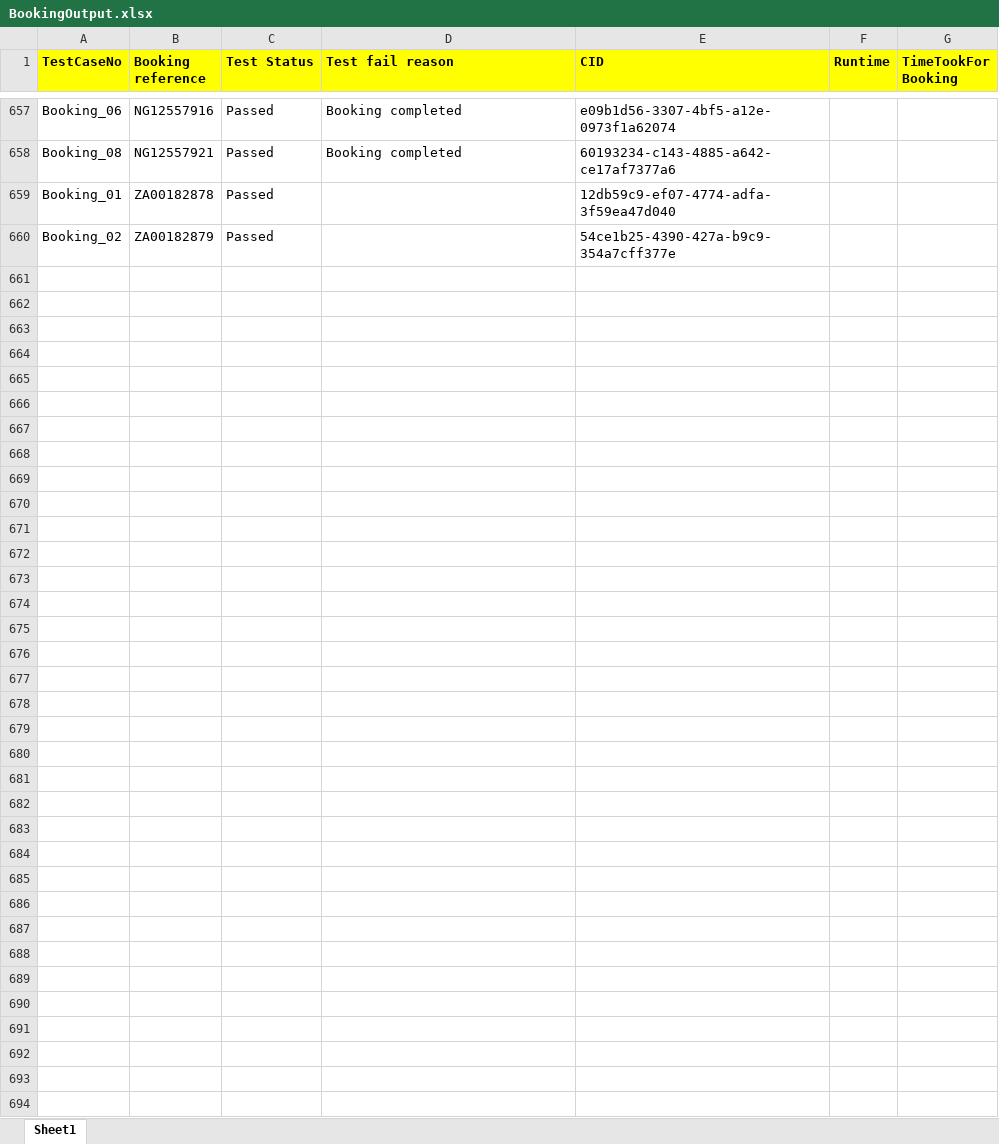
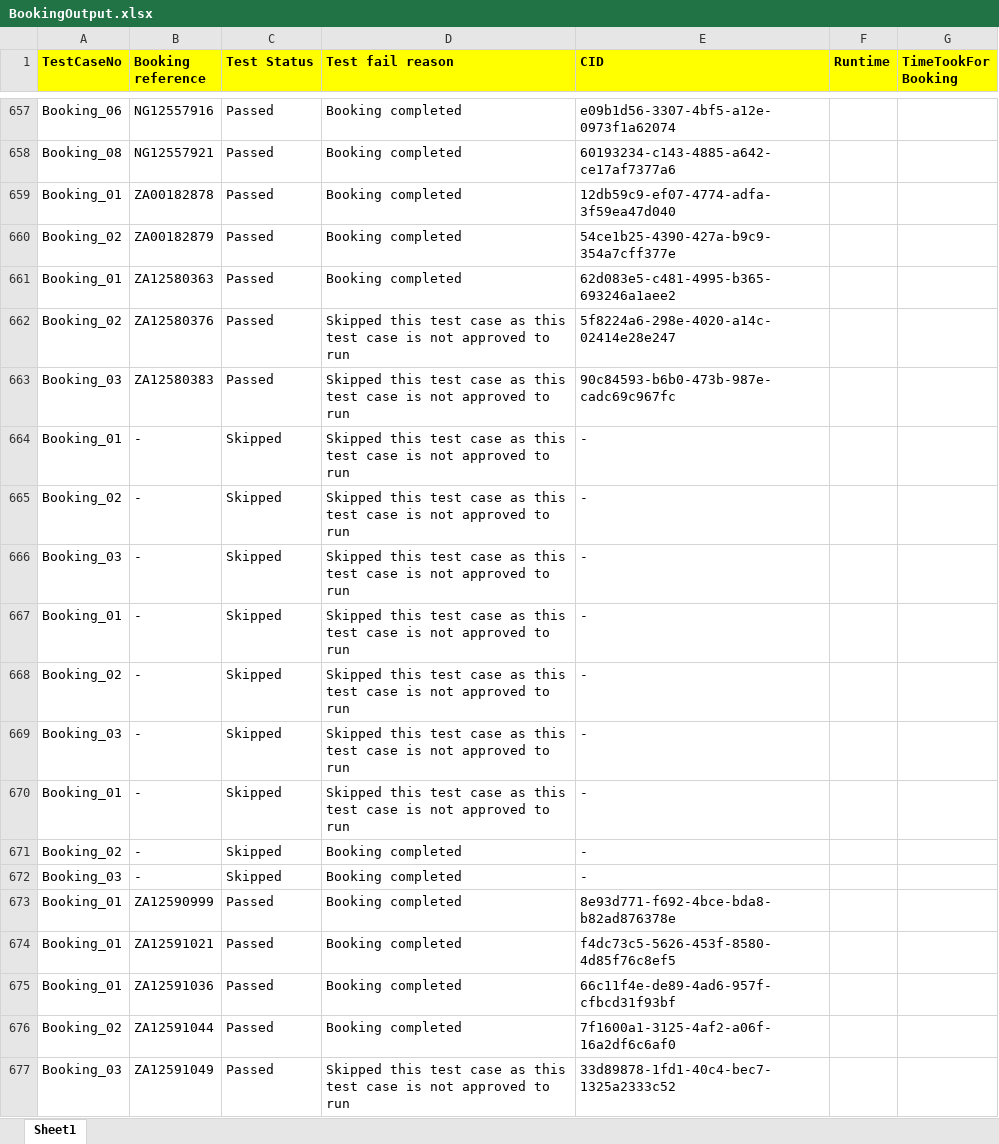
Before and after one commit to SreenivasMuthyalapati/TravelStart, an Excel workbook: TestResult/BookingOutput.xlsx, sheet Sheet1, drawn as a sheet; only a part is shown, gaps mark what is left out; values as stored, in another font and other column widths than the file's, no borders; the diff covers the shown part only; the diff names each change by its address in the sheet, - before the commit and + after, or states it on an @@ line.

```diff
--- a/TestResult/BookingOutput.xlsx (sheet Sheet1)
+++ b/TestResult/BookingOutput.xlsx (sheet Sheet1)
-D659:D660 (Test fail reason): (empty)
+D659:D660 (Test fail reason): Booking completed
+row 661: Booking_01 | ZA12580363 | Passed | Booking completed | 62d083e5-c481-4995-b365-693246a1aee2
+row 662: Booking_02 | ZA12580376 | Passed | Skipped this test case as this test case is not approved to run | 5f8224a6-298e-4020-a14c-02414e28e247
+row 663: Booking_03 | ZA12580383 | Passed | Skipped this test case as this test case is not approved to run | 90c84593-b6b0-473b-987e-cadc69c967fc
+row 664: Booking_01 | - | Skipped | Skipped this test case as this test case is not approved to run | -
+row 665: Booking_02 | - | Skipped | Skipped this test case as this test case is not approved to run | -
+row 666: Booking_03 | - | Skipped | Skipped this test case as this test case is not approved to run | -
+row 667: Booking_01 | - | Skipped | Skipped this test case as this test case is not approved to run | -
+row 668: Booking_02 | - | Skipped | Skipped this test case as this test case is not approved to run | -
+row 669: Booking_03 | - | Skipped | Skipped this test case as this test case is not approved to run | -
+row 670: Booking_01 | - | Skipped | Skipped this test case as this test case is not approved to run | -
+row 671: Booking_02 | - | Skipped | Booking completed | -
+row 672: Booking_03 | - | Skipped | Booking completed | -
+row 673: Booking_01 | ZA12590999 | Passed | Booking completed | 8e93d771-f692-4bce-bda8-b82ad876378e
+row 674: Booking_01 | ZA12591021 | Passed | Booking completed | f4dc73c5-5626-453f-8580-4d85f76c8ef5
+row 675: Booking_01 | ZA12591036 | Passed | Booking completed | 66c11f4e-de89-4ad6-957f-cfbcd31f93bf
+row 676: Booking_02 | ZA12591044 | Passed | Booking completed | 7f1600a1-3125-4af2-a06f-16a2df6c6af0
+row 677: Booking_03 | ZA12591049 | Passed | Skipped this test case as this test case is not approved to run | 33d89878-1fd1-40c4-bec7-1325a2333c52
```
Also changed, not shown: 17 added rows and 15 edited cells elsewhere in this sheet, 28 other files.
